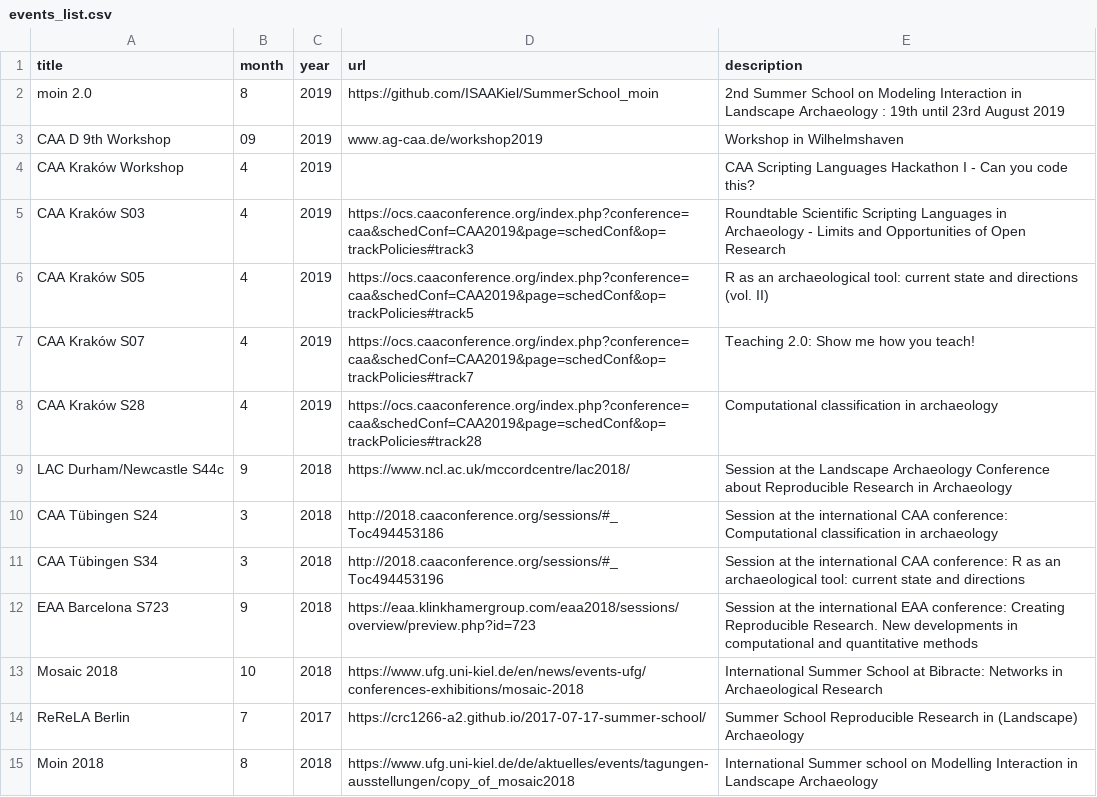
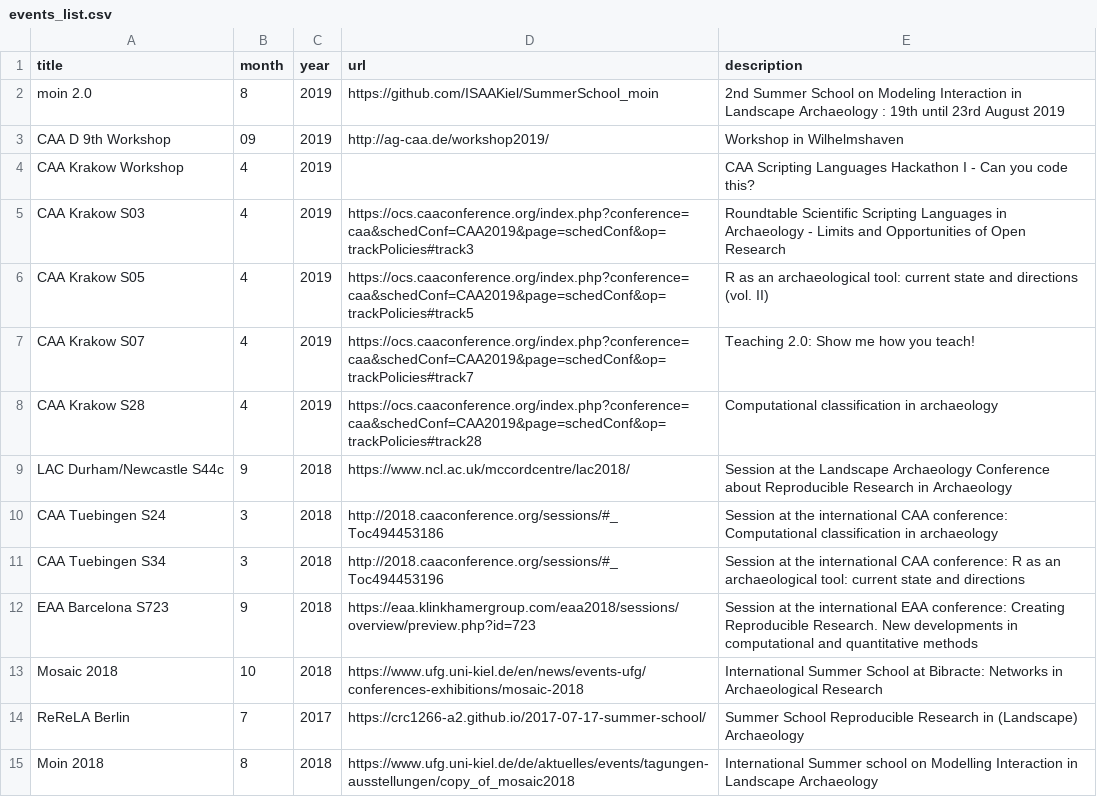
Before and after one commit to ISAAKiel/ISAAKiel.github.io, a CSV file: data/events_list.csv, drawn as a sheet.

Commit message:
edited weblink event CAA Wilhelmshave and coding problems utf-8

```diff
--- a/data/events_list.csv
+++ b/data/events_list.csv
@@ -2,11 +2,11 @@ title,month,year,url,description
 moin 2.0, 8, 2019, https://github.com/ISAAKiel/SummerSchool_moin, 2nd Summer School on Modeling Interaction in Landscape Archaeology : 19th until 23rd August 2019
-CAA D 9th Workshop,09,2019,www.ag-caa.de/workshop2019,Workshop in Wilhelmshaven
-CAA Kraków Workshop,4,2019,,CAA Scripting Languages Hackathon I - Can you code this?
-CAA Kraków S03,4,2019,https://ocs.caaconference.org/index.php?conference=caa&schedConf=CAA2019&page=schedConf&op=trackPolicies#track3,Roundtable Scientific Scripting Languages in Archaeology - Limits and Opportunities of Open Research
-CAA Kraków S05,4,2019,https://ocs.caaconference.org/index.php?conference=caa&schedConf=CAA2019&page=schedConf&op=trackPolicies#track5,R as an archaeological tool: current state and directions (vol. II)
-CAA Kraków S07,4,2019,https://ocs.caaconference.org/index.php?conference=caa&schedConf=CAA2019&page=schedConf&op=trackPolicies#track7,Teaching 2.0: Show me how you teach!
-CAA Kraków S28,4,2019,https://ocs.caaconference.org/index.php?conference=caa&schedConf=CAA2019&page=schedConf&op=trackPolicies#track28,Computational classification in archaeology
+CAA D 9th Workshop,09,2019, http://ag-caa.de/workshop2019/, Workshop in Wilhelmshaven
+CAA Krakow Workshop,4,2019,,CAA Scripting Languages Hackathon I - Can you code this?
+CAA Krakow S03,4,2019,https://ocs.caaconference.org/index.php?conference=caa&schedConf=CAA2019&page=schedConf&op=trackPolicies#track3,Roundtable Scientific Scripting Languages in Archaeology - Limits and Opportunities of Open Research
+CAA Krakow S05,4,2019,https://ocs.caaconference.org/index.php?conference=caa&schedConf=CAA2019&page=schedConf&op=trackPolicies#track5,R as an archaeological tool: current state and directions (vol. II)
+CAA Krakow S07,4,2019,https://ocs.caaconference.org/index.php?conference=caa&schedConf=CAA2019&page=schedConf&op=trackPolicies#track7,Teaching 2.0: Show me how you teach!
+CAA Krakow S28,4,2019,https://ocs.caaconference.org/index.php?conference=caa&schedConf=CAA2019&page=schedConf&op=trackPolicies#track28,Computational classification in archaeology
 LAC Durham/Newcastle S44c,9,2018,https://www.ncl.ac.uk/mccordcentre/lac2018/,Session at the Landscape Archaeology Conference about Reproducible Research in Archaeology
-CAA Tübingen S24,3,2018,http://2018.caaconference.org/sessions/#_Toc494453186,Session at the international CAA conference: Computational classification in archaeology
-CAA Tübingen S34,3,2018,http://2018.caaconference.org/sessions/#_Toc494453196,Session at the international CAA conference: R as an archaeological tool: current state and directions
+CAA Tuebingen S24,3,2018,http://2018.caaconference.org/sessions/#_Toc494453186,Session at the international CAA conference: Computational classification in archaeology
+CAA Tuebingen S34,3,2018,http://2018.caaconference.org/sessions/#_Toc494453196,Session at the international CAA conference: R as an archaeological tool: current state and directions
 EAA Barcelona S723,9,2018,https://eaa.klinkhamergroup.com/eaa2018/sessions/overview/preview.php?id=723,Session at the international EAA conference: Creating Reproducible Research. New developments in computational and quantitative methods
```
Also changed, not shown: 2 other files.
